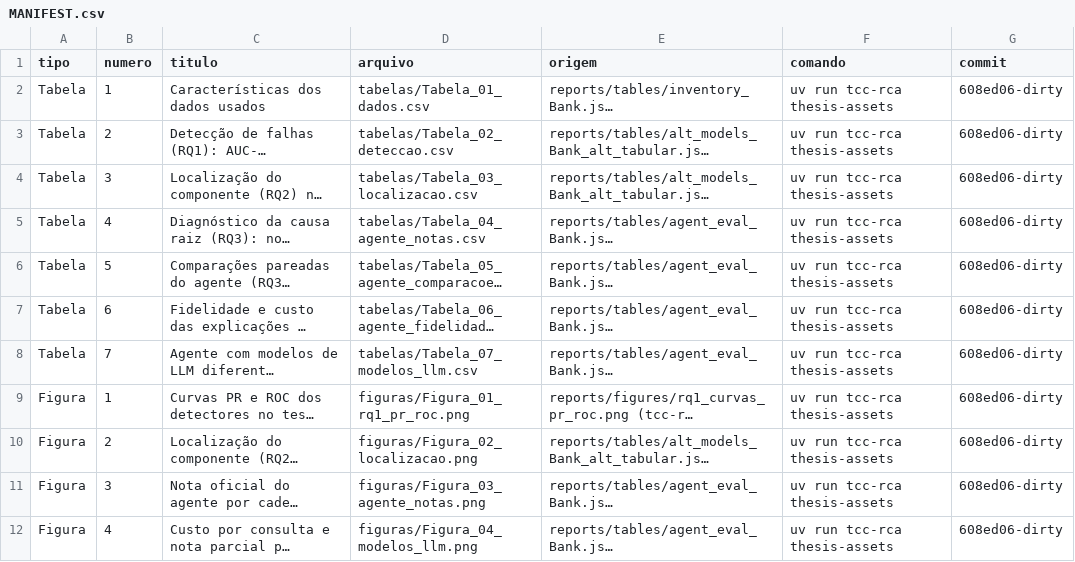
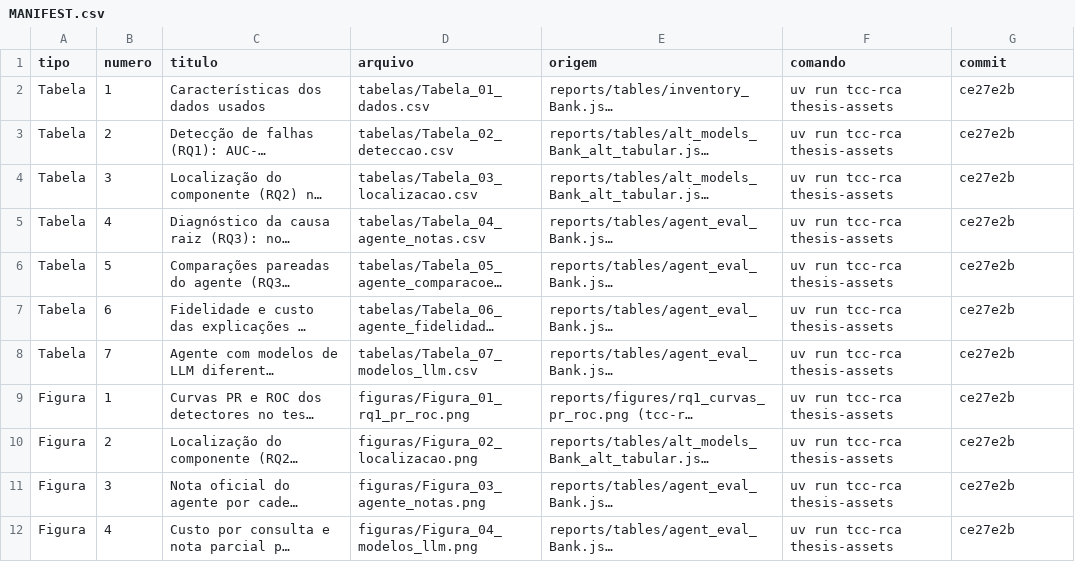
Before and after one commit to FelipeBagnatori01/TCC_AI, a CSV file: reports/monografia/MANIFEST.csv, drawn as a sheet; long unchanged cells end in …; the diff names each change by its address in the sheet, - before the commit and + after, or states it on an @@ line.

```diff
--- a/reports/monografia/MANIFEST.csv
+++ b/reports/monografia/MANIFEST.csv
-G2:G12 (commit): 608ed06-dirty
+G2:G12 (commit): ce27e2b
```
Also changed, not shown: 3 other files.
